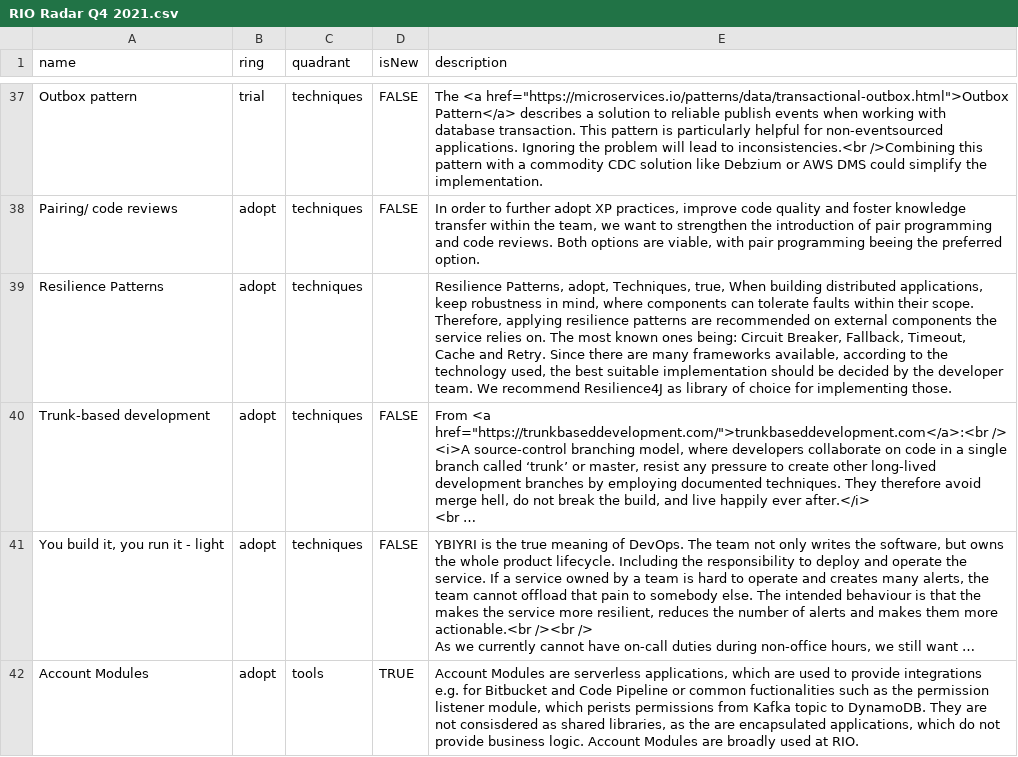
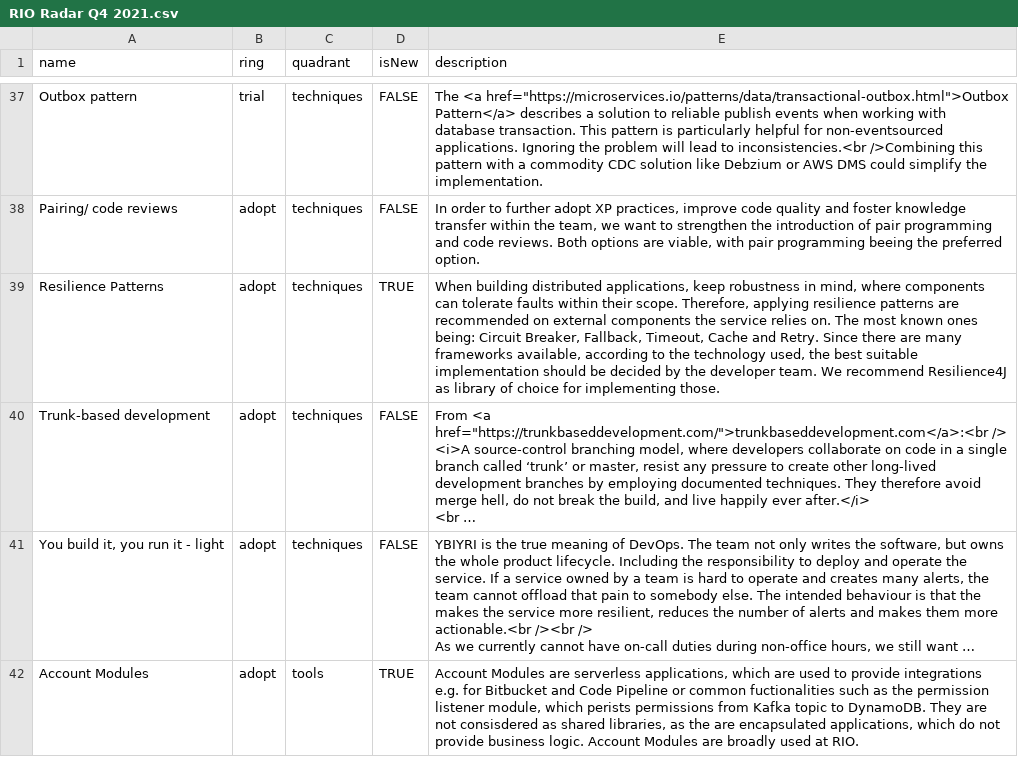
Before and after one commit to rio-cloud/tech-radar, a CSV file: RIO Radar Q4 2021.csv, drawn as a sheet; only a part is shown, gaps mark what is left out; long unchanged cells end in …; the diff names each change by its address in the sheet, - before the commit and + after, or states it on an @@ line.

Commit message:
Resilience Patterns :: fix wording of description and set it as NEW

```diff
--- a/RIO Radar Q4 2021.csv
+++ b/RIO Radar Q4 2021.csv
-D39 (isNew): (empty)
+D39 (isNew): TRUE
-E39 (description): Resilience Patterns, adopt, Techniques, true, When building…
+E39 (description): When building…
```
